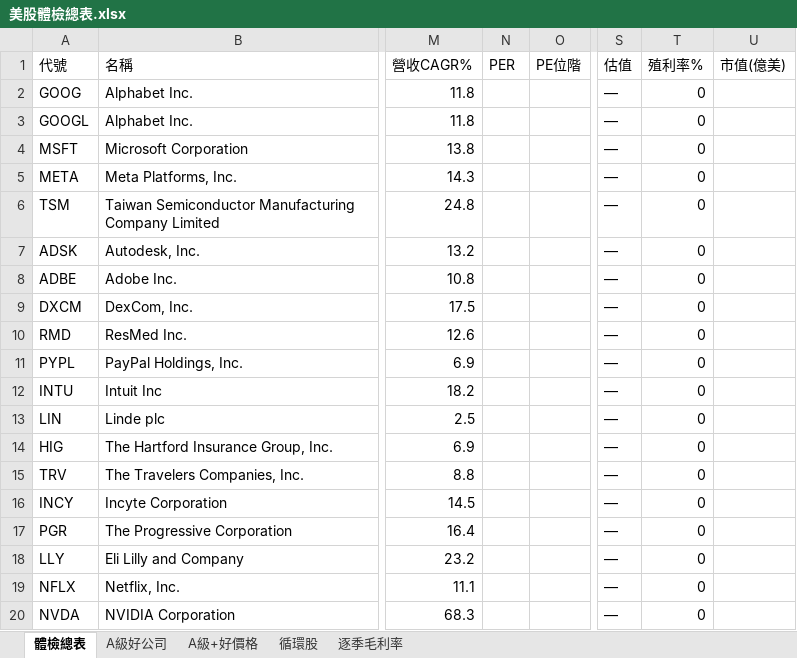
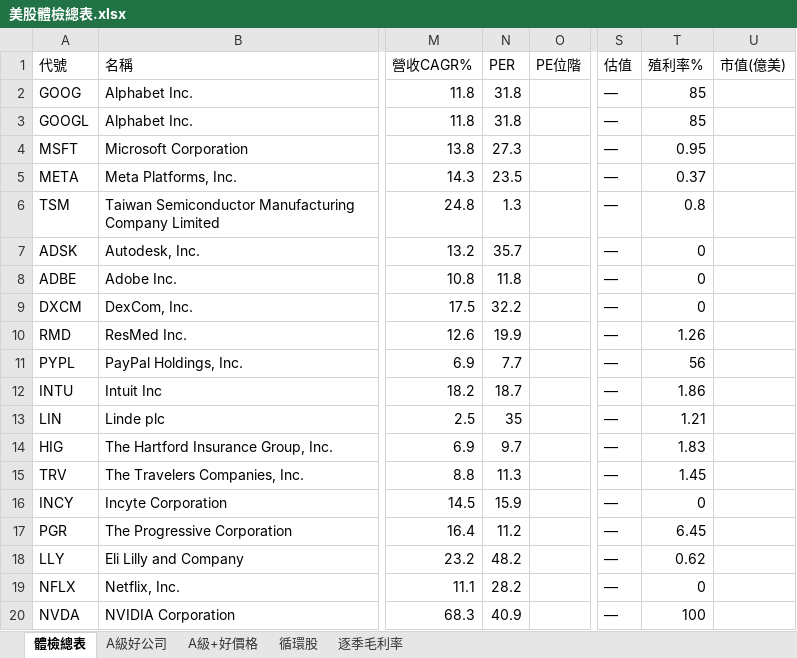
Before and after one commit to delphichi/big, an Excel workbook: data/美股體檢總表.xlsx, sheet 體檢總表, drawn as a sheet; only a part is shown, gaps mark what is left out; values as stored, in another font and other column widths than the file's, no borders; the diff covers the shown part only; the diff names each change by its address in the sheet, - before the commit and + after, or states it on an @@ line.

```diff
--- a/data/美股體檢總表.xlsx (sheet 體檢總表)
+++ b/data/美股體檢總表.xlsx (sheet 體檢總表)
-N2:N3 (PER): (empty)
+N2:N3 (PER): 31.8
-T2:T3 (殖利率%): 0
+T2:T3 (殖利率%): 85
-N4 (PER): (empty)
+N4 (PER): 27.3
-T4 (殖利率%): 0
+T4 (殖利率%): 0.95
-N5 (PER): (empty)
+N5 (PER): 23.5
-T5 (殖利率%): 0
+T5 (殖利率%): 0.37
-N6 (PER): (empty)
+N6 (PER): 1.3
-T6 (殖利率%): 0
+T6 (殖利率%): 0.8
-N7 (PER): (empty)
+N7 (PER): 35.7
-N8 (PER): (empty)
+N8 (PER): 11.8
-N9 (PER): (empty)
+N9 (PER): 32.2
-N10 (PER): (empty)
+N10 (PER): 19.9
-T10 (殖利率%): 0
+T10 (殖利率%): 1.26
-N11 (PER): (empty)
+N11 (PER): 7.7
-T11 (殖利率%): 0
+T11 (殖利率%): 56
-N12 (PER): (empty)
+N12 (PER): 18.7
-T12 (殖利率%): 0
+T12 (殖利率%): 1.86
-N13 (PER): (empty)
+N13 (PER): 35
-T13 (殖利率%): 0
+T13 (殖利率%): 1.21
-N14 (PER): (empty)
+N14 (PER): 9.7
-T14 (殖利率%): 0
+T14 (殖利率%): 1.83
-N15 (PER): (empty)
+N15 (PER): 11.3
-T15 (殖利率%): 0
+T15 (殖利率%): 1.45
-N16 (PER): (empty)
+N16 (PER): 15.9
-N17 (PER): (empty)
+N17 (PER): 11.2
-T17 (殖利率%): 0
+T17 (殖利率%): 6.45
-N18 (PER): (empty)
+N18 (PER): 48.2
-T18 (殖利率%): 0
+T18 (殖利率%): 0.62
-N19 (PER): (empty)
+N19 (PER): 28.2
-N20 (PER): (empty)
+N20 (PER): 40.9
-T20 (殖利率%): 0
+T20 (殖利率%): 100
```
Also changed, not shown: 62 edited cells elsewhere in this sheet, sheet 循環股, sheet A級好公司.
